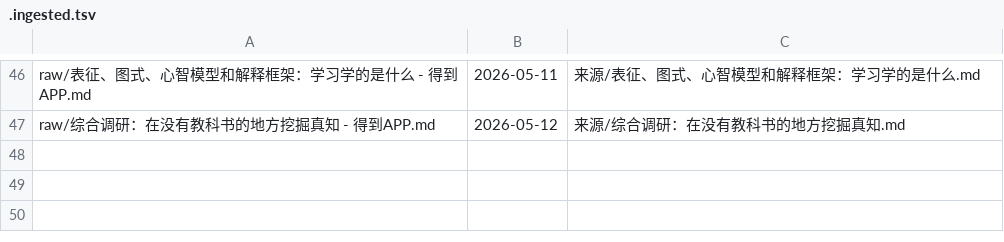
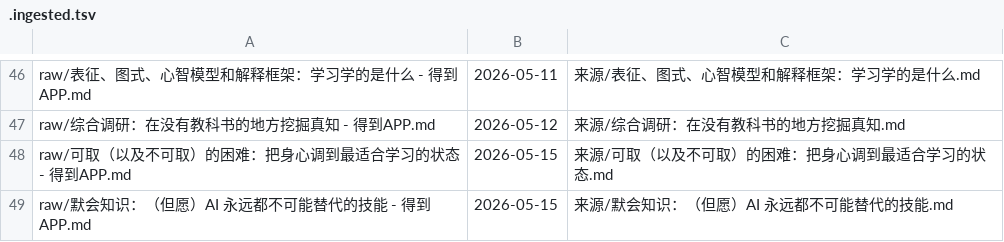
Before and after one commit to My2ndFoundation/100_Modern_Thinking_Tools, a TSV file: .ingested.tsv, drawn as a sheet; only a part is shown, gaps mark what is left out.

```diff
--- a/.ingested.tsv
+++ b/.ingested.tsv
@@ -47 +47,3 @@ raw/表征、图式、心智模型和解释框架：学习学的是什么 - 得
 raw/综合调研：在没有教科书的地方挖掘真知 - 得到APP.md	2026-05-12	来源/综合调研：在没有教科书的地方挖掘真知.md
+raw/可取（以及不可取）的困难：把身心调到最适合学习的状态 - 得到APP.md	2026-05-15	来源/可取（以及不可取）的困难：把身心调到最适合学习的状态.md
+raw/默会知识：（但愿）AI 永远都不可能替代的技能 - 得到APP.md	2026-05-15	来源/默会知识：（但愿）AI 永远都不可能替代的技能.md
```
Also changed, not shown: 46 other files.
